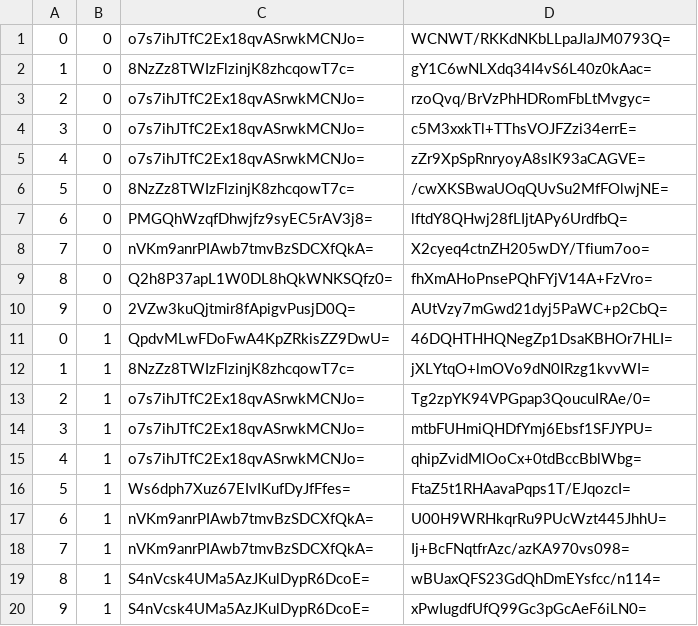
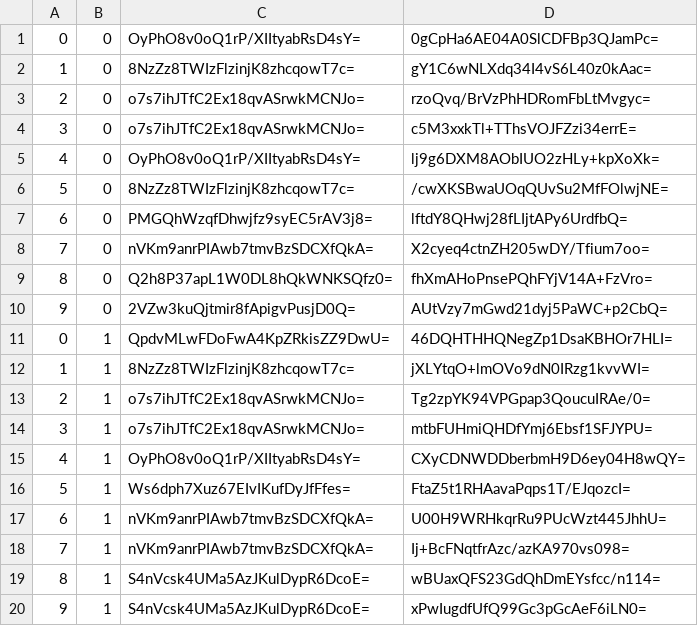
Before and after one commit to counterfitninja/chilled-overworld, a CSV file: tiles/zoom.-1/metadata/k.0.0.csv, drawn as a sheet; only a part is shown.

```diff
--- a/tiles/zoom.-1/metadata/k.0.0.csv
+++ b/tiles/zoom.-1/metadata/k.0.0.csv
@@ -1,2 +1,2 @@
-0,0,o7s7ihJTfC2Ex18qvASrwkMCNJo=,WCNWT/RKKdNKbLLpaJlaJM0793Q=
+0,0,OyPhO8v0oQ1rP/XIItyabRsD4sY=,0gCpHa6AE04A0SlCDFBp3QJamPc=
 1,0,8NzZz8TWIzFlzinjK8zhcqowT7c=,gY1C6wNLXdq34I4vS6L40z0kAac=
@@ -4,3 +4,3 @@
 3,0,o7s7ihJTfC2Ex18qvASrwkMCNJo=,c5M3xxkTl+TThsVOJFZzi34errE=
-4,0,o7s7ihJTfC2Ex18qvASrwkMCNJo=,zZr9XpSpRnryoyA8slK93aCAGVE=
+4,0,OyPhO8v0oQ1rP/XIItyabRsD4sY=,lj9g6DXM8AObIUO2zHLy+kpXoXk=
 5,0,8NzZz8TWIzFlzinjK8zhcqowT7c=,/cwXKSBwaUOqQUvSu2MfFOlwjNE=
@@ -14,3 +14,3 @@
 3,1,o7s7ihJTfC2Ex18qvASrwkMCNJo=,mtbFUHmiQHDfYmj6Ebsf1SFJYPU=
-4,1,o7s7ihJTfC2Ex18qvASrwkMCNJo=,qhipZvidMlOoCx+0tdBccBblWbg=
+4,1,OyPhO8v0oQ1rP/XIItyabRsD4sY=,CXyCDNWDDberbmH9D6ey04H8wQY=
 5,1,Ws6dph7Xuz67EIvIKufDyJfFfes=,FtaZ5t1RHAavaPqps1T/EJqozcI=
```
Also changed, not shown: tiles/zoom.-1/metadata/k.-1.-1.csv, tiles/zoom.-2/metadata/k.-1.-1.csv, 13 other files.
